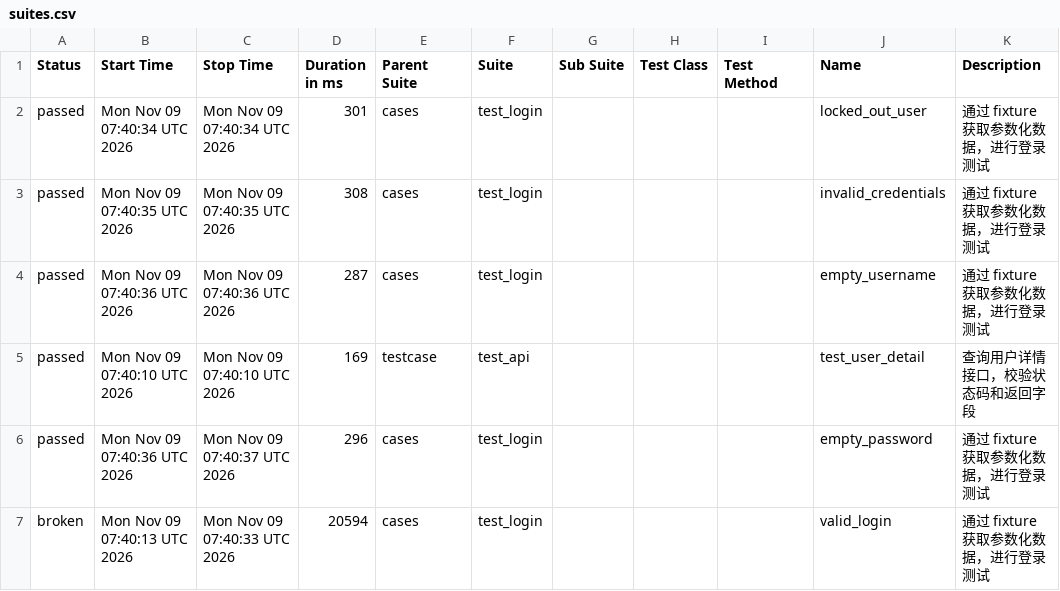
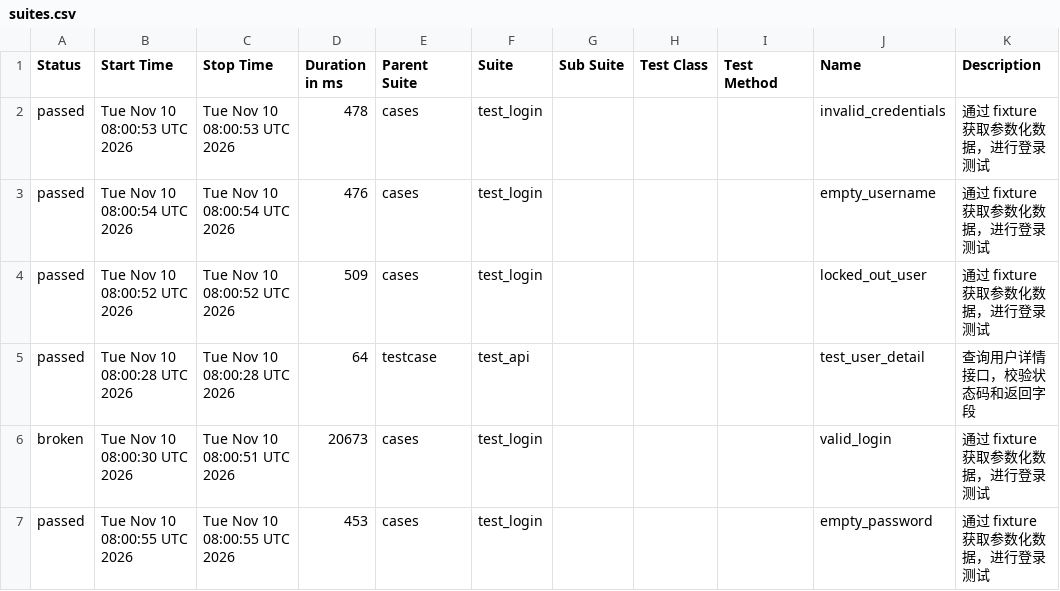
Before and after one commit to Emily8801/my-automation-project, a CSV file: data/suites.csv, drawn as a sheet.

```diff
--- a/data/suites.csv
+++ b/data/suites.csv
@@ -1,7 +1,7 @@
 "Status","Start Time","Stop Time","Duration in ms","Parent Suite","Suite","Sub Suite","Test Class","Test Method","Name","Description"
-"passed","Mon Nov 09 07:40:34 UTC 2026","Mon Nov 09 07:40:34 UTC 2026","301","cases","test_login","","","","locked_out_user","通过 fixture 获取参数化数据，进行登录测试"
-"passed","Mon Nov 09 07:40:35 UTC 2026","Mon Nov 09 07:40:35 UTC 2026","308","cases","test_login","","","","invalid_credentials","通过 fixture 获取参数化数据，进行登录测试"
-"passed","Mon Nov 09 07:40:36 UTC 2026","Mon Nov 09 07:40:36 UTC 2026","287","cases","test_login","","","","empty_username","通过 fixture 获取参数化数据，进行登录测试"
-"passed","Mon Nov 09 07:40:10 UTC 2026","Mon Nov 09 07:40:10 UTC 2026","169","testcase","test_api","","","","test_user_detail","查询用户详情接口，校验状态码和返回字段"
-"passed","Mon Nov 09 07:40:36 UTC 2026","Mon Nov 09 07:40:37 UTC 2026","296","cases","test_login","","","","empty_password","通过 fixture 获取参数化数据，进行登录测试"
-"broken","Mon Nov 09 07:40:13 UTC 2026","Mon Nov 09 07:40:33 UTC 2026","20594","cases","test_login","","","","valid_login","通过 fixture 获取参数化数据，进行登录测试"
+"passed","Tue Nov 10 08:00:53 UTC 2026","Tue Nov 10 08:00:53 UTC 2026","478","cases","test_login","","","","invalid_credentials","通过 fixture 获取参数化数据，进行登录测试"
+"passed","Tue Nov 10 08:00:54 UTC 2026","Tue Nov 10 08:00:54 UTC 2026","476","cases","test_login","","","","empty_username","通过 fixture 获取参数化数据，进行登录测试"
+"passed","Tue Nov 10 08:00:52 UTC 2026","Tue Nov 10 08:00:52 UTC 2026","509","cases","test_login","","","","locked_out_user","通过 fixture 获取参数化数据，进行登录测试"
+"passed","Tue Nov 10 08:00:28 UTC 2026","Tue Nov 10 08:00:28 UTC 2026","64","testcase","test_api","","","","test_user_detail","查询用户详情接口，校验状态码和返回字段"
+"broken","Tue Nov 10 08:00:30 UTC 2026","Tue Nov 10 08:00:51 UTC 2026","20673","cases","test_login","","","","valid_login","通过 fixture 获取参数化数据，进行登录测试"
+"passed","Tue Nov 10 08:00:55 UTC 2026","Tue Nov 10 08:00:55 UTC 2026","453","cases","test_login","","","","empty_password","通过 fixture 获取参数化数据，进行登录测试"
```
Also changed, not shown: 38 other files.
